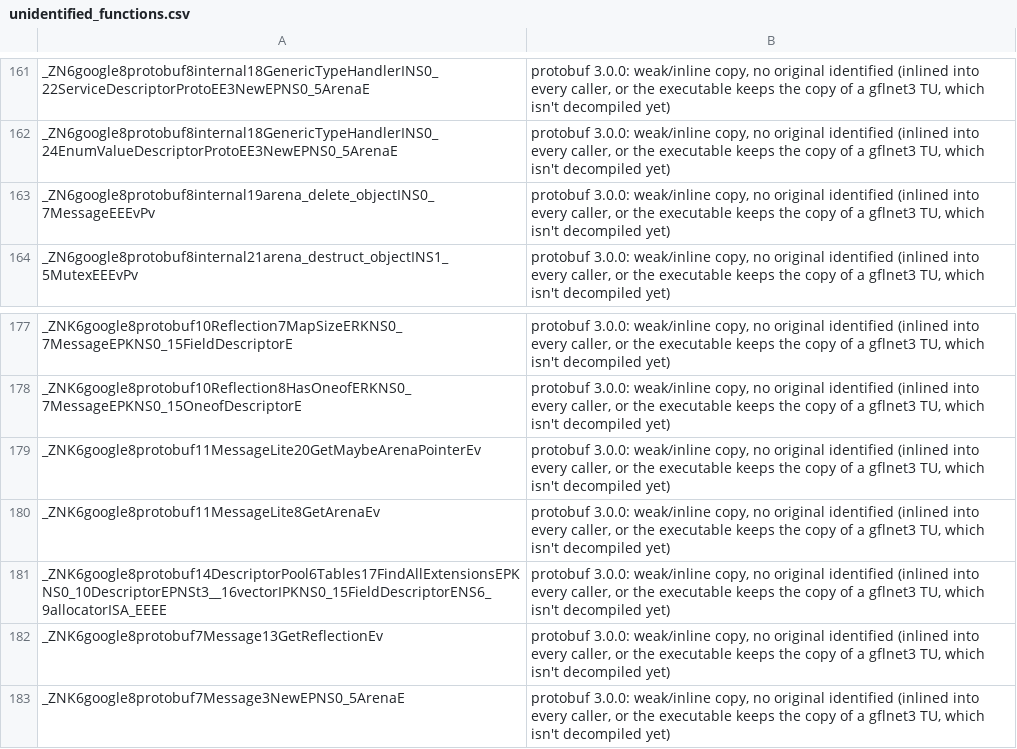
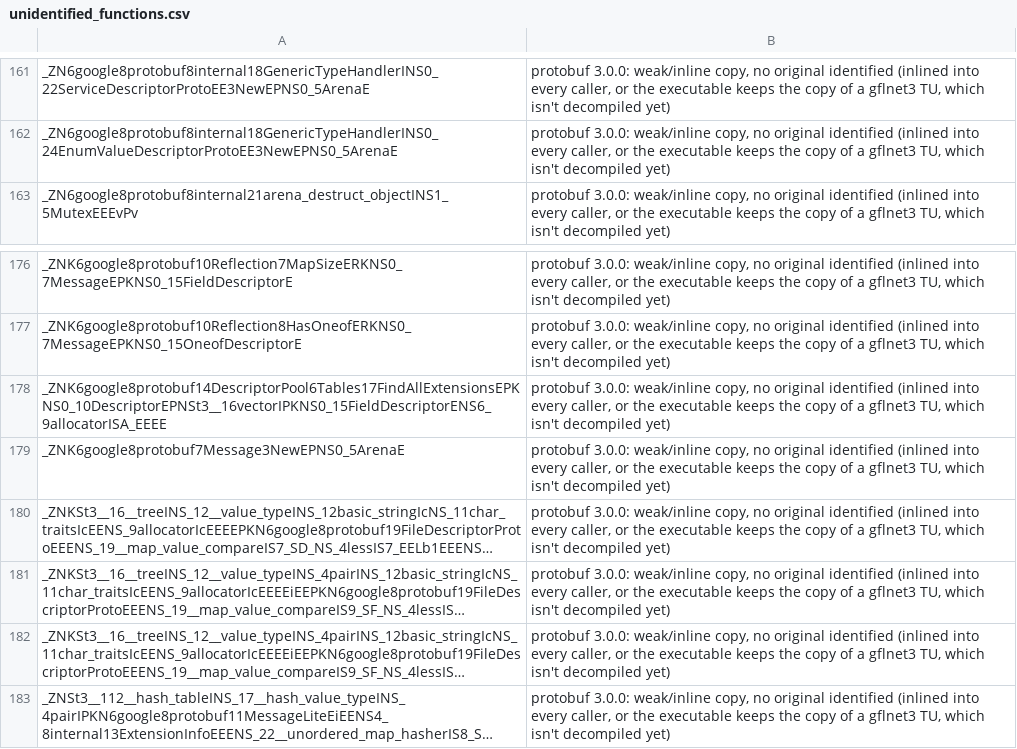
Before and after one commit to gccody/pokemon-sw-sh-decomp, a CSV file: data/unidentified_functions.csv, drawn as a sheet; only a part is shown, gaps mark what is left out; the shorter side is filled out with more unchanged rows; long unchanged cells end in …; the diff names each change by its address in the sheet, - before the commit and + after, or states it on an @@ line.

```diff
--- a/data/unidentified_functions.csv
+++ b/data/unidentified_functions.csv
-row 163: _ZN6google8protobuf8internal19arena_delete_objectINS0_7MessageEEEvPv | protobuf 3.0.0: weak/inline copy, no original identified (inlined into every caller, or the executable keeps the copy of a gflnet3 TU, which isn't decompiled yet)
-row 179: _ZNK6google8protobuf11MessageLite20GetMaybeArenaPointerEv | protobuf 3.0.0: weak/inline copy, no original identified (inlined into every caller, or the executable keeps the copy of a gflnet3 TU, which isn't decompiled yet)
-row 180: _ZNK6google8protobuf11MessageLite8GetArenaEv | protobuf 3.0.0: weak/inline copy, no original identified (inlined into every caller, or the executable keeps the copy of a gflnet3 TU, which isn't decompiled yet)
-row 182: _ZNK6google8protobuf7Message13GetReflectionEv | protobuf 3.0.0: weak/inline copy, no original identified (inlined into every caller, or the executable keeps the copy of a gflnet3 TU, which isn't decompiled yet)
```
Also changed, not shown: 3 other files.
